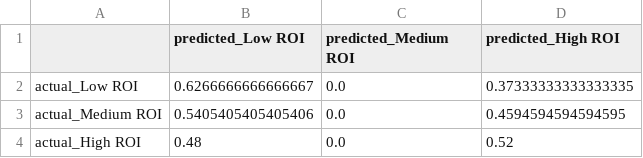
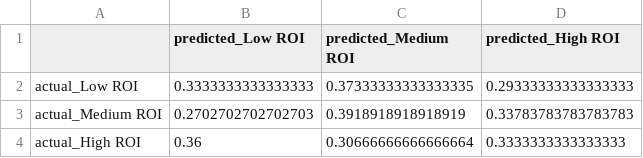
Before and after one commit to FinleyThomson/CMPT310_Project_Group-14, a CSV file: Artifacts/Milestone2/scikit_rf_3000_synthetic_confusion_matrix_normalized.csv, drawn as a sheet.

```diff
--- a/Artifacts/Milestone2/scikit_rf_3000_synthetic_confusion_matrix_normalized.csv
+++ b/Artifacts/Milestone2/scikit_rf_3000_synthetic_confusion_matrix_normalized.csv
@@ -1,4 +1,4 @@
 ,predicted_Low ROI,predicted_Medium ROI,predicted_High ROI
-actual_Low ROI,0.6266666666666667,0.0,0.37333333333333335
-actual_Medium ROI,0.5405405405405406,0.0,0.4594594594594595
-actual_High ROI,0.48,0.0,0.52
+actual_Low ROI,0.3333333333333333,0.37333333333333335,0.29333333333333333
+actual_Medium ROI,0.2702702702702703,0.3918918918918919,0.33783783783783783
+actual_High ROI,0.36,0.30666666666666664,0.3333333333333333
```
Also changed, not shown: Artifacts/Milestone2/custom_rf_3000_synthetic_confusion_matrix_normalized.csv, Artifacts/Milestone2/custom_rf_3000_synthetic_fold_metrics.csv, 44 other files.
